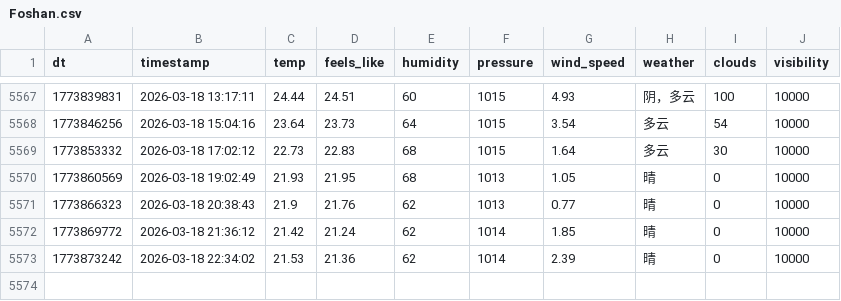
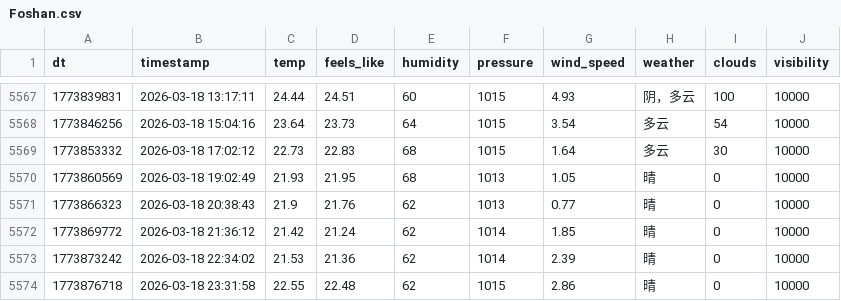
Before and after one commit to FireStar0507/OWMweather-logger, a CSV file: weather_data/Foshan.csv, drawn as a sheet; only a part is shown, gaps mark what is left out; the diff names each change by its address in the sheet, - before the commit and + after, or states it on an @@ line.

```diff
--- a/weather_data/Foshan.csv
+++ b/weather_data/Foshan.csv
+row 5574: 1773876718 | 2026-03-18 23:31:58 | 22.55 | 22.48 | 62 | 1015 | 2.86 | 晴 | 0 | 10000
```
Also changed, not shown: weather_data/Beijing.csv, weather_data/Shanghai.csv.
